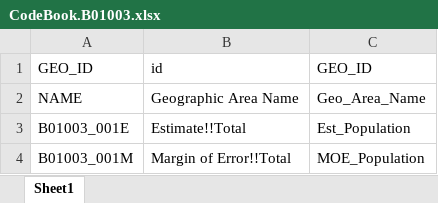
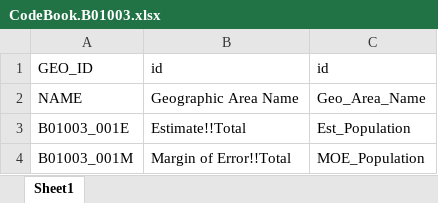
Before and after one commit to JulinaM/DrugAbusePrevention, an Excel workbook: data/census2020/codebook/CodeBook.B01003.xlsx, sheet Sheet1, drawn as a sheet; values as stored, in another font and other column widths than the file's, no borders; charts and pictures not drawn; the diff names each change by its address in the sheet, - before the commit and + after, or states it on an @@ line.

Commit message:
Header loaded from codebook successfully.

```diff
--- a/data/census2020/codebook/CodeBook.B01003.xlsx (sheet Sheet1)
+++ b/data/census2020/codebook/CodeBook.B01003.xlsx (sheet Sheet1)
-C1: GEO_ID
+C1: id
```
Also changed, not shown: charts or pictures, 1 other file.
